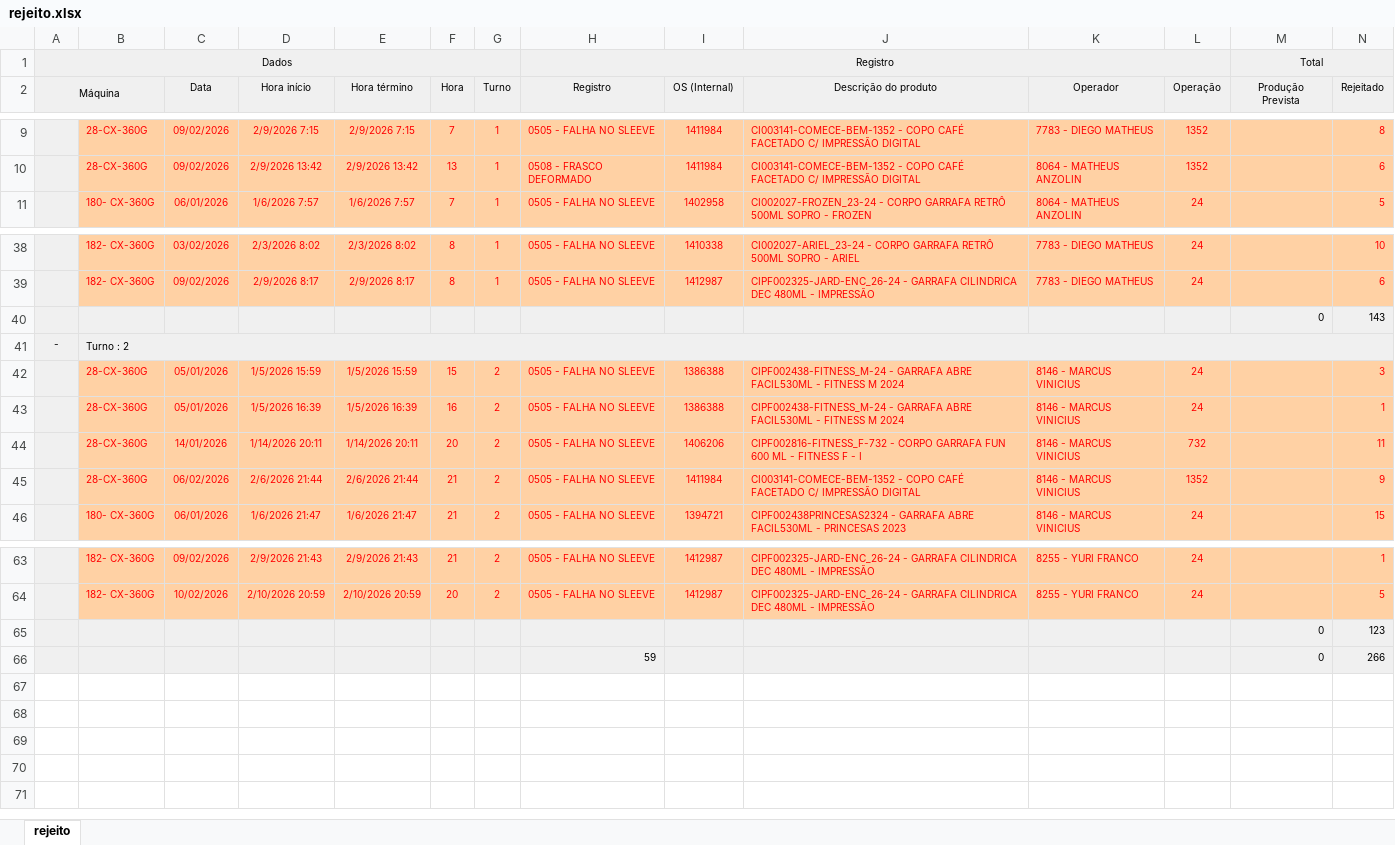
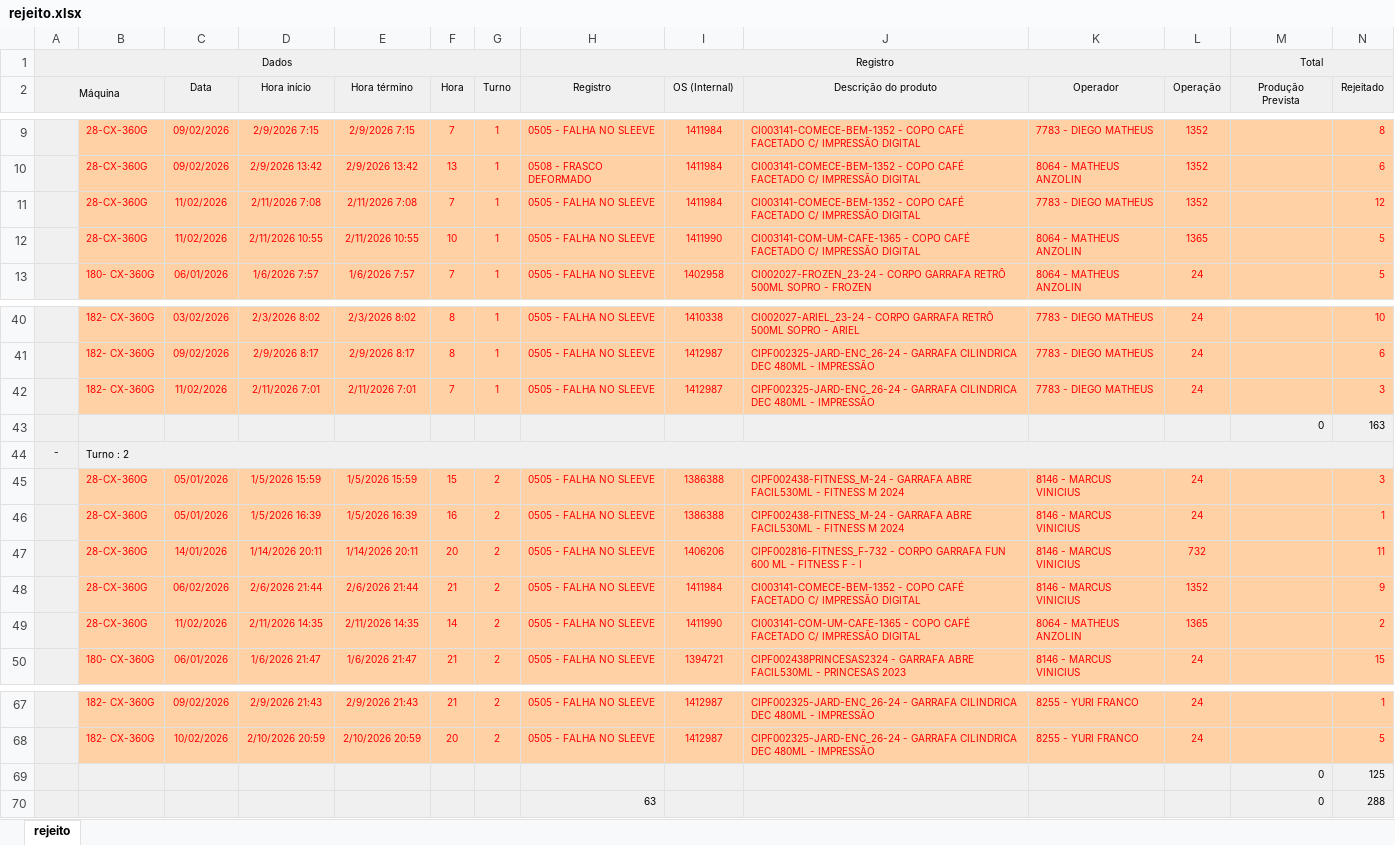
Before and after one commit to bacchirenan/PlasPrint2.0, an Excel workbook: rejeito.xlsx, sheet rejeito, drawn as a sheet; only a part is shown, gaps mark what is left out; values as stored, in another font and other column widths than the file's, no borders; removed rows and columns are numbered as before the commit, all else as after; rows hold the shown columns only; the diff names each change by its address in the sheet, - before the commit and + after, or states it on an @@ line.

Commit message:
Atualiza├º├úo autom├ítica OEE, Canudos, Producao e Rejeito (12/02/2026  8:15:06,63)

```diff
--- a/rejeito.xlsx (sheet rejeito)
+++ b/rejeito.xlsx (sheet rejeito)
+row 11:  | 28-CX-360G | 11/02/2026 | 2/11/2026 7:08 | 2/11/2026 7:08 | 7 | 1 | 0505 - FALHA NO SLEEVE | 1411984 | CI003141-COMECE-BEM-1352 - COPO CAFÉ FACETADO C/ IMPRESSÃO DIGITAL | 7783 - DIEGO MATHEUS | 1352 |  | 12
+row 12:  | 28-CX-360G | 11/02/2026 | 2/11/2026 10:55 | 2/11/2026 10:55 | 10 | 1 | 0505 - FALHA NO SLEEVE | 1411990 | CI003141-COM-UM-CAFE-1365 - COPO CAFÉ FACETADO C/ IMPRESSÃO DIGITAL | 8064 - MATHEUS ANZOLIN | 1365 |  | 5
-row 40:  |  |  |  |  |  |  |  |  |  |  |  | 0 | 143
+row 42:  | 182- CX-360G | 11/02/2026 | 2/11/2026 7:01 | 2/11/2026 7:01 | 7 | 1 | 0505 - FALHA NO SLEEVE | 1412987 | CIPF002325-JARD-ENC_26-24 - GARRAFA CILINDRICA DEC 480ML - IMPRESSÃO | 7783 - DIEGO MATHEUS | 24 |  | 3
+row 43:  |  |  |  |  |  |  |  |  |  |  |  | 0 | 163
+row 49:  | 28-CX-360G | 11/02/2026 | 2/11/2026 14:35 | 2/11/2026 14:35 | 14 | 2 | 0505 - FALHA NO SLEEVE | 1411990 | CI003141-COM-UM-CAFE-1365 - COPO CAFÉ FACETADO C/ IMPRESSÃO DIGITAL | 8064 - MATHEUS ANZOLIN | 1365 |  | 2
-row 65:  |  |  |  |  |  |  |  |  |  |  |  | 0 | 123
-row 66:  |  |  |  |  |  |  | 59 |  |  |  |  | 0 | 266
+row 69:  |  |  |  |  |  |  |  |  |  |  |  | 0 | 125
+row 70:  |  |  |  |  |  |  | 63 |  |  |  |  | 0 | 288
```
Also changed, not shown: Canudos.xlsx, oee teep.xlsx, 1 other file.
